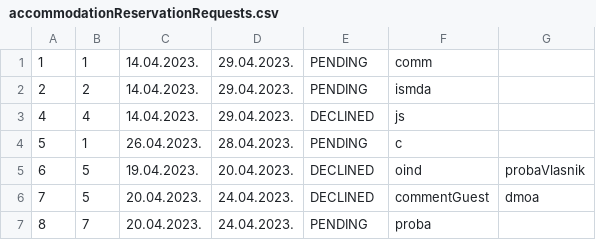
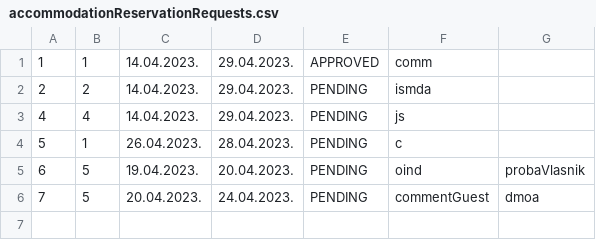
Before and after one commit to kovacevicanja/sims-grupa3-teamA, a CSV file: Resources/Data/accommodationReservationRequests.csv, drawn as a sheet.

```diff
--- a/Resources/Data/accommodationReservationRequests.csv
+++ b/Resources/Data/accommodationReservationRequests.csv
@@ -1,7 +1,6 @@
-1|1|14.04.2023.|29.04.2023.|PENDING|comm|
+1|1|14.04.2023.|29.04.2023.|APPROVED|comm|
 2|2|14.04.2023.|29.04.2023.|PENDING|ismda|
-4|4|14.04.2023.|29.04.2023.|DECLINED|js|
+4|4|14.04.2023.|29.04.2023.|PENDING|js|
 5|1|26.04.2023.|28.04.2023.|PENDING|c|
-6|5|19.04.2023.|20.04.2023.|DECLINED|oind|probaVlasnik
-7|5|20.04.2023.|24.04.2023.|DECLINED|commentGuest|dmoa
-8|7|20.04.2023.|24.04.2023.|PENDING|proba|
+6|5|19.04.2023.|20.04.2023.|PENDING|oind|probaVlasnik
+7|5|20.04.2023.|24.04.2023.|PENDING|commentGuest|dmoa
```
Also changed, not shown: Resources/Data/notifications.csv, 11 other files.
